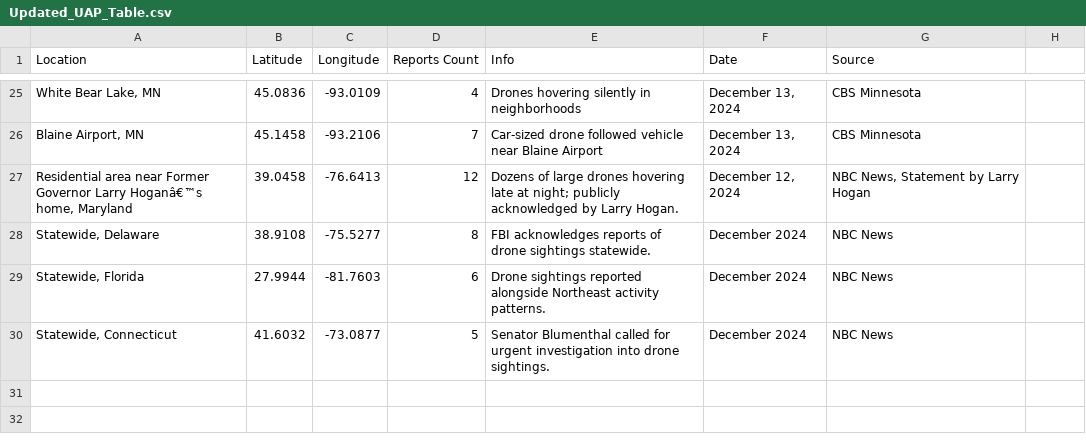
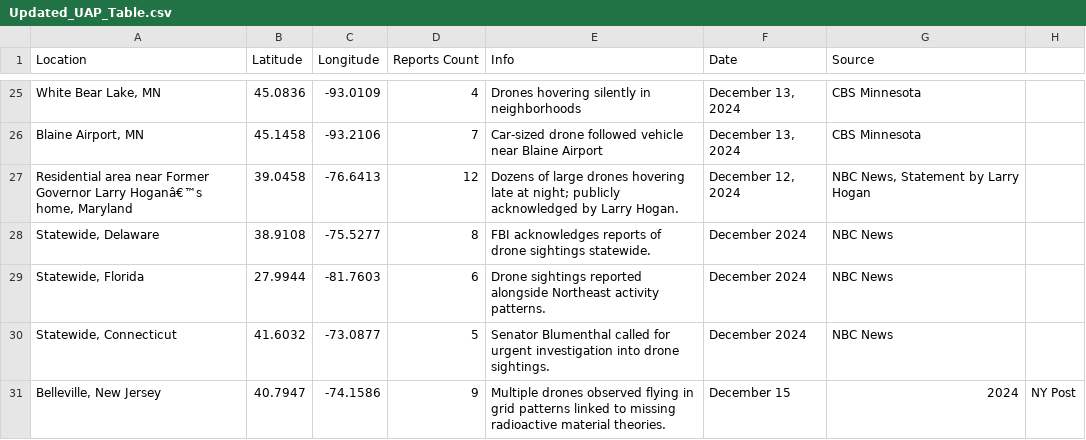
Before and after one commit to kindofbatman/uap-map, a CSV file: Updated_UAP_Table.csv, drawn as a sheet; only a part is shown, gaps mark what is left out; the diff names each change by its address in the sheet, - before the commit and + after, or states it on an @@ line.

Commit message:
Update Updated_UAP_Table.csv

```diff
--- a/Updated_UAP_Table.csv
+++ b/Updated_UAP_Table.csv
+row 31: Belleville, New Jersey | 40.7947 | -74.1586 | 9 | Multiple drones observed flying in grid patterns linked to missing radioactive material theories. | December 15 | 2024 | NY Post
```
